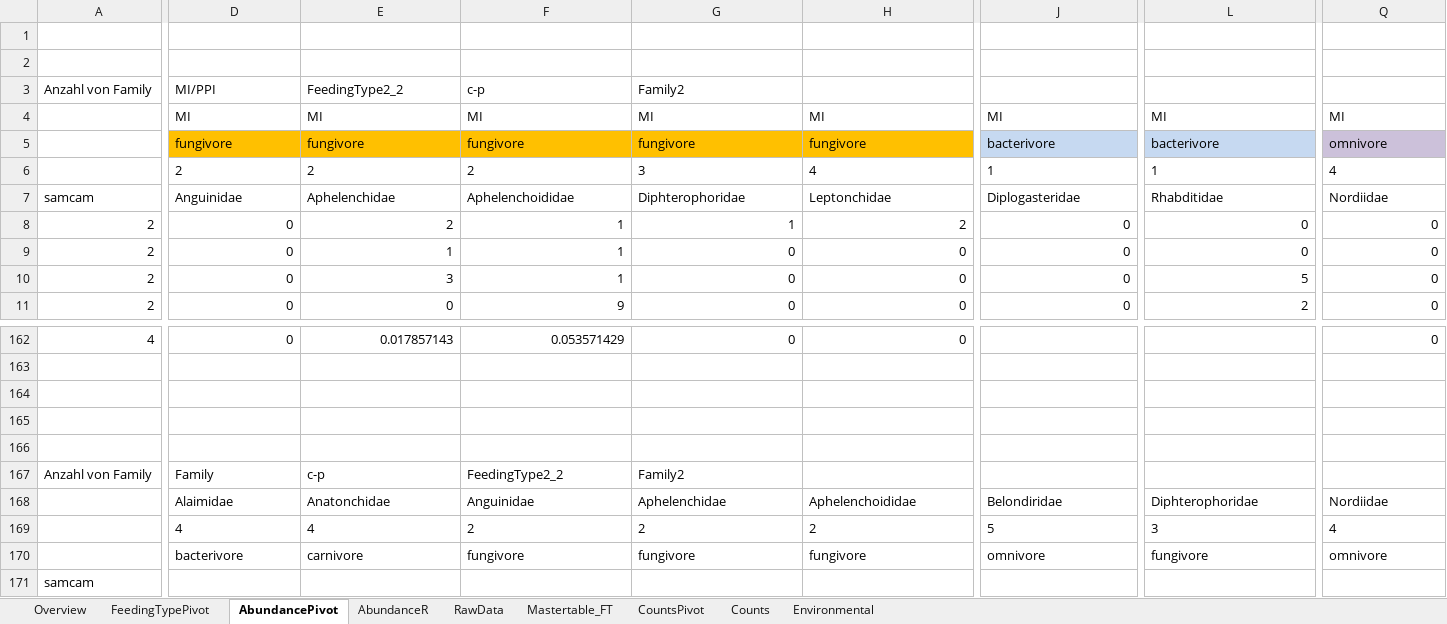
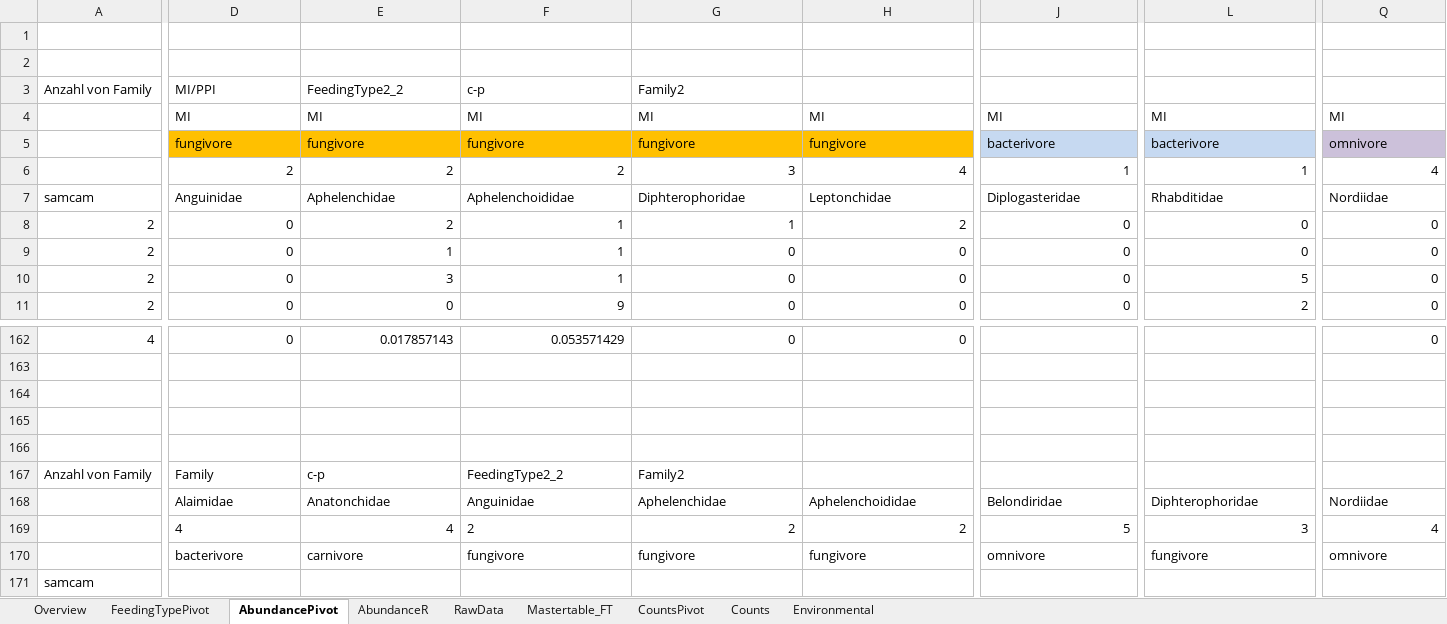
Before and after one commit to BizarreRide/F2_Nematodes, an Excel workbook: Data/F2_NemaData.xlsx, sheet AbundancePivot, drawn as a sheet; only a part is shown, gaps mark what is left out; values as stored, in another font and other column widths than the file's, no borders; the diff covers the shown part only; the diff names each change by its address in the sheet, - before the commit and + after, or states it on an @@ line.

```diff
--- a/Data/F2_NemaData.xlsx (sheet AbundancePivot)
+++ b/Data/F2_NemaData.xlsx (sheet AbundancePivot)
-D6:H6 alignment: left
+D6:H6 alignment: right
-J6:L6 alignment: left
+J6:L6 alignment: right
-Q6 alignment: left
+Q6 alignment: right
-E169 alignment: left
+E169 alignment: right
-G169:H169 alignment: left
+G169:H169 alignment: right
-J169 alignment: left
+J169 alignment: right
-L169 alignment: left
+L169 alignment: right
-Q169 alignment: left
+Q169 alignment: right
```
Also changed, not shown: cell formats elsewhere in this sheet, formulas that keep their value, charts or pictures, 4 other files.
